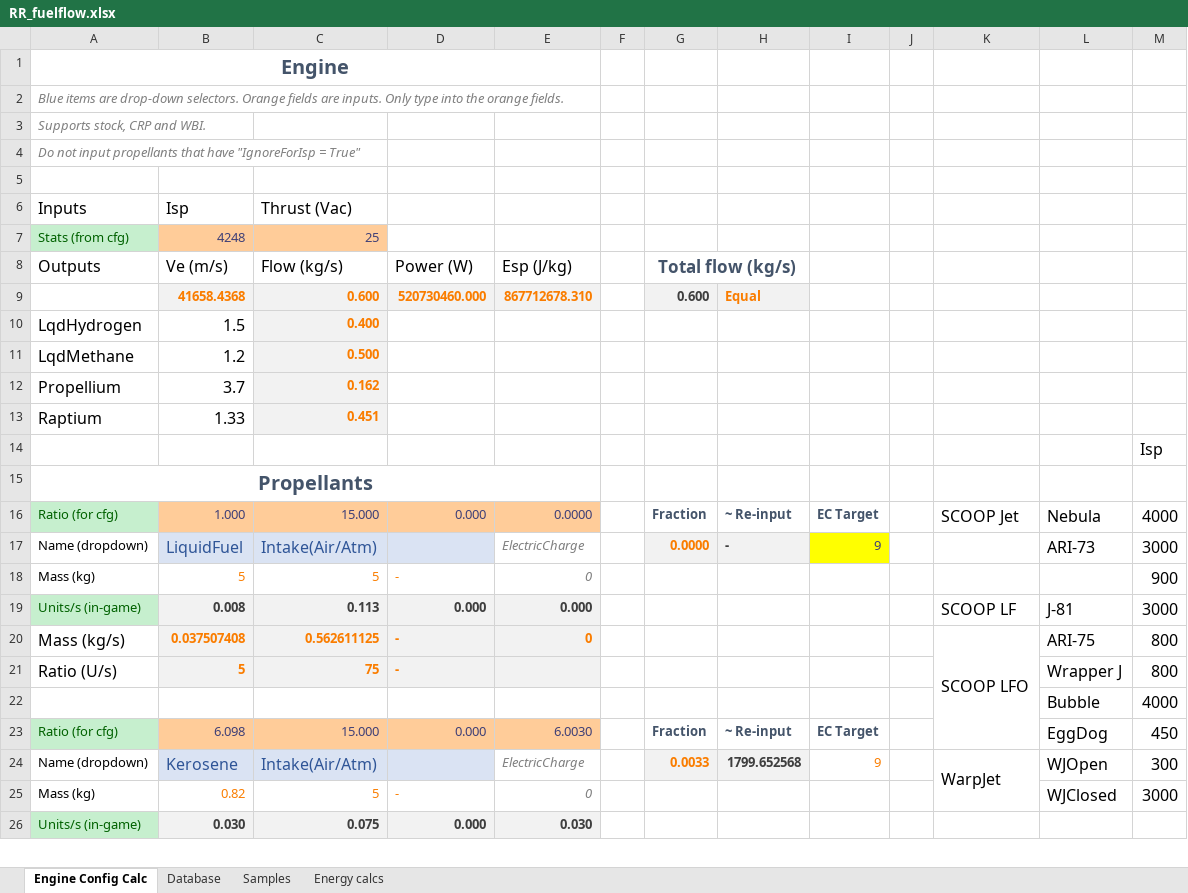
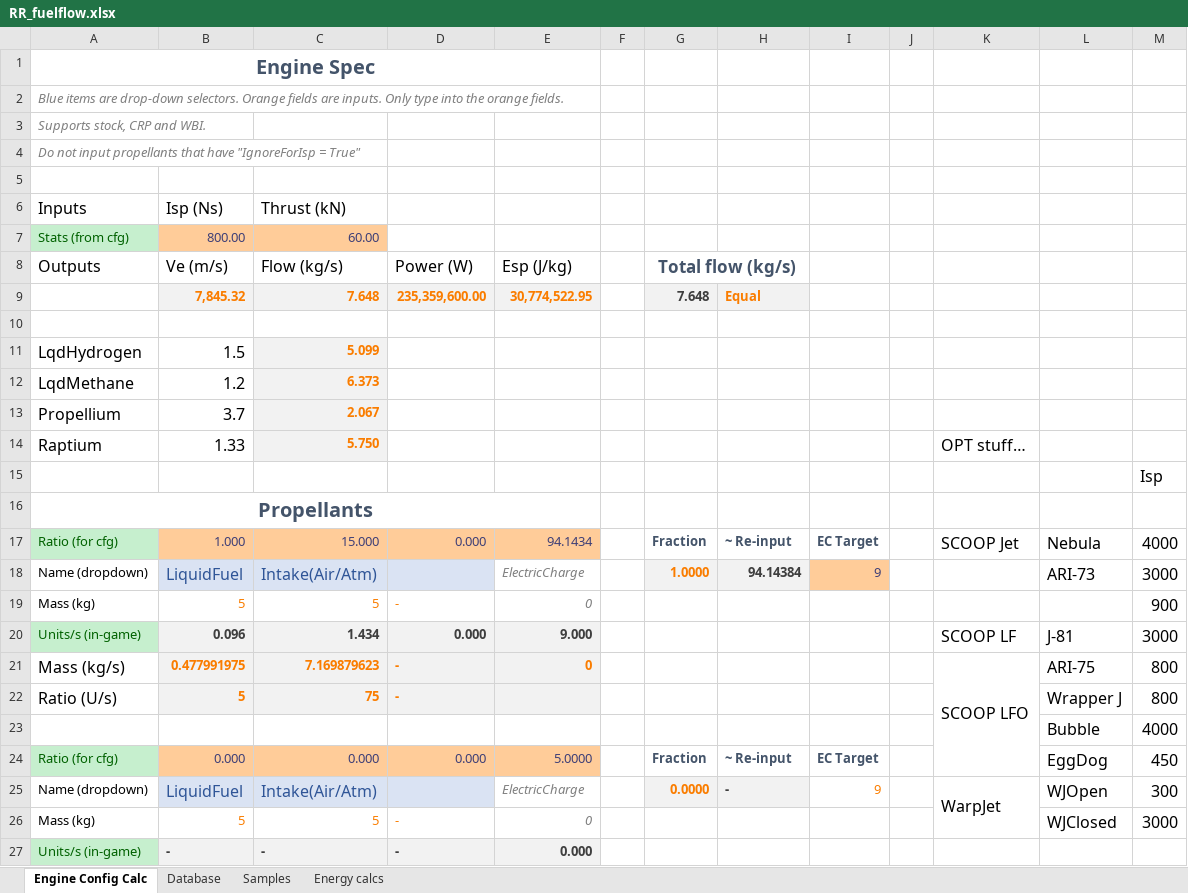
Before and after one commit to JadeOfMaar/RationalResources, an Excel workbook: RR_fuelflow.xlsx, sheet Engine Config Calc, drawn as a sheet; only a part is shown; values as stored, in another font and other column widths than the file's, no borders; removed rows and columns are numbered as before the commit, all else as after; rows hold the shown columns only; the diff covers the shown part only; the diff names each change by its address in the sheet, - before the commit and + after, or states it on an @@ line.

```diff
--- a/RR_fuelflow.xlsx (sheet Engine Config Calc)
+++ b/RR_fuelflow.xlsx (sheet Engine Config Calc)
-A1 (Outputs): Engine
+A1 (Outputs): Engine Spec
-B6 (Ve (m/s)): Isp
+B6 (Ve (m/s)): Isp (Ns)
-C6 (Flow (kg/s)): Thrust (Vac)
+C6 (Flow (kg/s)): Thrust (kN)
-B7 (Ve (m/s)): 4248
+B7 (Ve (m/s)): 800.00
-C7 (Flow (kg/s)): 25
+C7 (Flow (kg/s)): 60.00
+row 9:  | 7,845.32 | 7.648 | 235,359,600.00 | 30,774,522.95 |  | 7.648 | Equal
-row 10:  | 41658.4368 | 0.600 | 520730460.000 | 867712678.310 |  | 0.600 | Equal
+row 10: (empty)
-B10:E10 fill: #F2F2F2
+B10:E10 fill: none
-G10:H10 fill: #F2F2F2
+G10:H10 fill: none
-C11 (Flow (kg/s)): 0.400
+C11 (Flow (kg/s)): 5.099
-C12 (Flow (kg/s)): 0.500
+C12 (Flow (kg/s)): 6.373
-C13 (Flow (kg/s)): 0.162
+C13 (Flow (kg/s)): 2.067
-C14 (Flow (kg/s)): 0.451
+C14 (Flow (kg/s)): 5.750
-K14: (empty)
+K14: OPT stuff…
-E17 (Esp (J/kg)): 0.0000
+E17 (Esp (J/kg)): 94.1434
-G18 (Total flow (kg/s)): 0.0000
+G18 (Total flow (kg/s)): 1.0000
-H18: -
+H18: 94.14384
-I18 fill: #FFFF00
+I18 fill: #FFCC99
-B20 (Ve (m/s)): 0.008
+B20 (Ve (m/s)): 0.096
-C20 (Flow (kg/s)): 0.113
+C20 (Flow (kg/s)): 1.434
-E20 (Esp (J/kg)): 0.000
+E20 (Esp (J/kg)): 9.000
-B21 (Ve (m/s)): 0.037507408
+B21 (Ve (m/s)): 0.477991975
-C21 (Flow (kg/s)): 0.562611125
+C21 (Flow (kg/s)): 7.169879623
-B24 (Ve (m/s)): 6.098
+B24 (Ve (m/s)): 0.000
-C24 (Flow (kg/s)): 15.000
+C24 (Flow (kg/s)): 0.000
-E24 (Esp (J/kg)): 6.0030
+E24 (Esp (J/kg)): 5.0000
-B25 (Ve (m/s)): Kerosene
+B25 (Ve (m/s)): LiquidFuel
-G25 (Total flow (kg/s)): 0.0033
+G25 (Total flow (kg/s)): 0.0000
-H25: 1799.652568
+H25: -
-B26 (Ve (m/s)): 0.82
+B26 (Ve (m/s)): 5
-row 26: Units/s (in-game) | 0.030 | 0.075 | 0.000 | 0.030
+row 27: Units/s (in-game) | - | - | - | 0.000
```
Also changed, not shown: 27 edited cells elsewhere in this sheet, sheet Energy calcs, formulas that keep their value.
